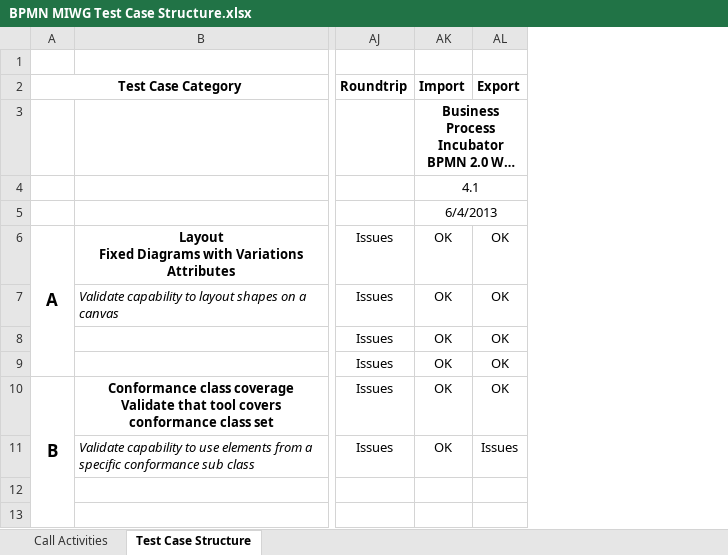
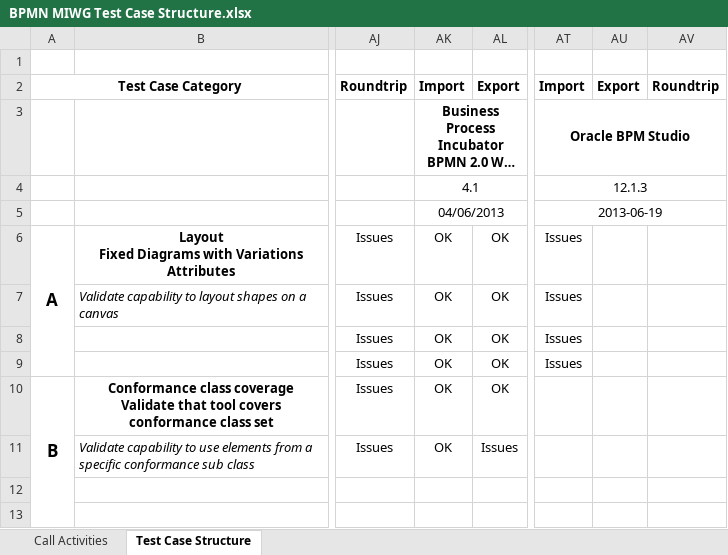
Before and after one commit to bpmn-miwg/bpmn-miwg-test-suite, an Excel workbook: BPMN MIWG Test Case Structure.xlsx, sheet Test Case Structure, drawn as a sheet; only a part is shown, gaps mark what is left out; long unchanged cells end in …; values as stored, in another font and other column widths than the file's, no borders; the diff names each change by its address in the sheet, - before the commit and + after, or states it on an @@ line.

Commit message:
Added Oracle (preliminary) results to the XLS

```diff
--- a/BPMN MIWG Test Case Structure.xlsx (sheet Test Case Structure)
+++ b/BPMN MIWG Test Case Structure.xlsx (sheet Test Case Structure)
+column AT, rows 2-9: Import | Oracle BPM Studio | 12.1.3 | 2013-06-19 | Issues | Issues | Issues | Issues
+column AU, row 2: Export
+column AV, row 2: Roundtrip
-AK5: 6/4/2013
+AK5: 04/06/2013
```
Also changed, not shown: charts or pictures.
